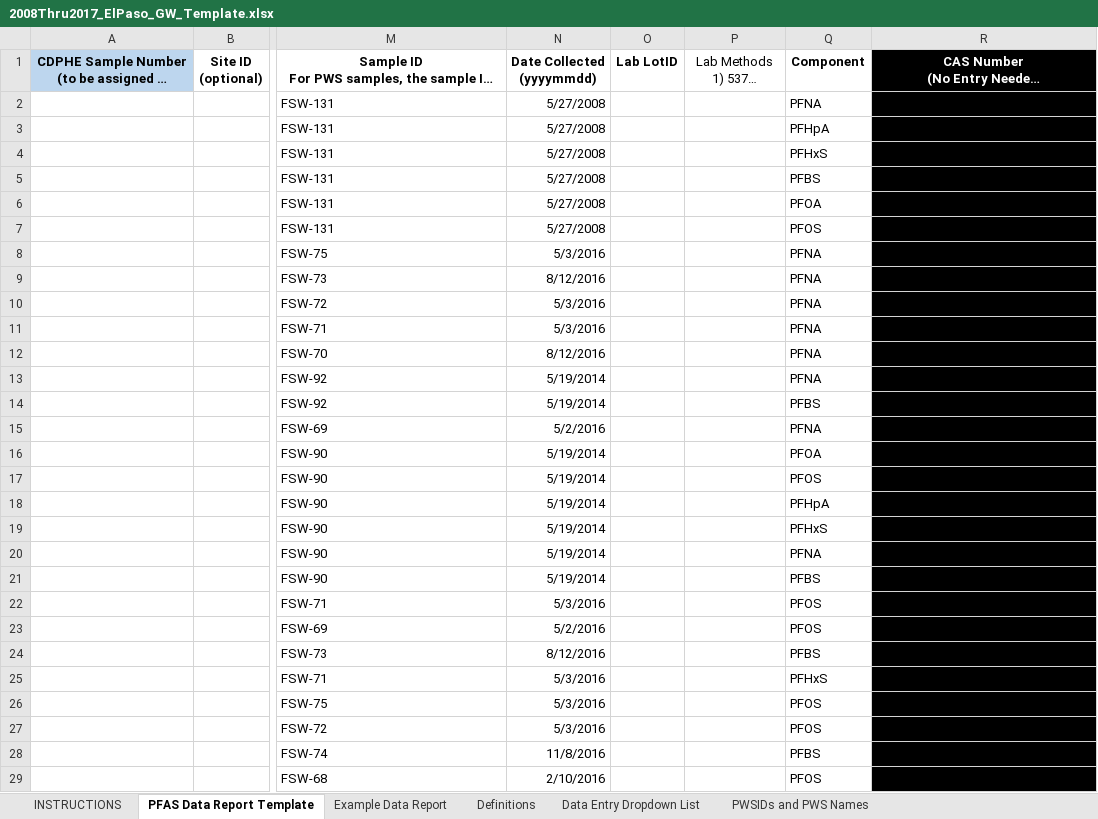
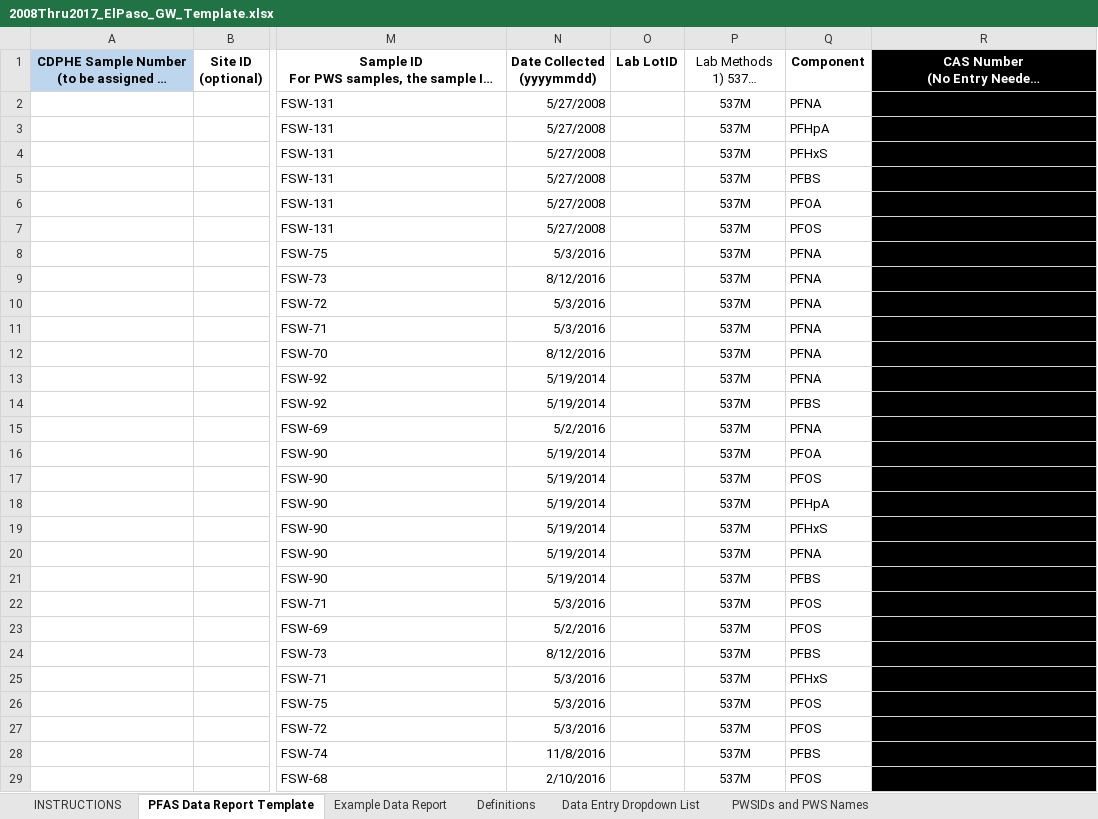
Before and after one commit to AkiSuzukiCDPHE/PFAS_Map_Series, an Excel workbook: 03_Clean_Data/PFAS_Database/2008Thru2017_ElPaso_GW_Template.xlsx, sheet PFAS Data Report Template, drawn as a sheet; only a part is shown, gaps mark what is left out; long unchanged cells end in …; values as stored, in another font and other column widths than the file's, no borders; conditional formats not drawn; the diff covers the shown part only; the diff names each change by its address in the sheet, - before the commit and + after, or states it on an @@ line.

```diff
--- a/03_Clean_Data/PFAS_Database/2008Thru2017_ElPaso_GW_Template.xlsx (sheet PFAS Data Report Template)
+++ b/03_Clean_Data/PFAS_Database/2008Thru2017_ElPaso_GW_Template.xlsx (sheet PFAS Data Report Template)
-P2:P29: (empty)
+P2:P29: 537M
```
Also changed, not shown: 758 edited cells elsewhere in this sheet, 03_Clean_Data/Groundwater/WQCD_Database_GW_2025.xlsx, 03_Clean_Data/PFAS_Database/2018_Sugarloaf_Fire_District_PW_Template.xlsx, 7 other files.
